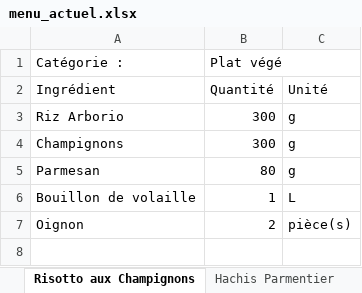
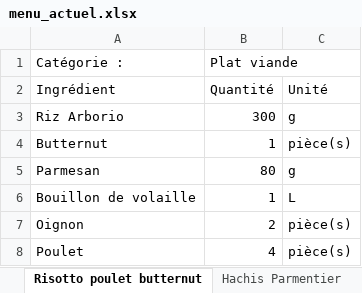
Before and after one commit to LinoVation1312/valise-aux-epices, an Excel workbook: menu_actuel.xlsx, sheet Risotto poulet butternut, drawn as a sheet; values as stored, in another font and other column widths than the file's, no borders; removed rows and columns are numbered as before the commit, all else as after; the diff names each change by its address in the sheet, - before the commit and + after, or states it on an @@ line.

```diff
--- a/menu_actuel.xlsx (sheet Risotto poulet butternut)
+++ b/menu_actuel.xlsx (sheet Risotto poulet butternut)
-sheet tab: Risotto aux Champignons
+sheet tab: Risotto poulet butternut
-B1: Plat végé
+B1: Plat viande
-row 4: Champignons | 300 | g
+row 4: Butternut | 1 | pièce(s)
+row 8: Poulet | 4 | pièce(s)
```
Also changed, not shown: sheet Couscous express, sheet Gnocchis jambon gorgonzola, sheet Mignon de porc au cidre et pommes, sheet Croziflette, sheet Quiche Lardons st nectaire, sheet Pad Thaî au poulet, 4 more sheets, other sheet tabs.
